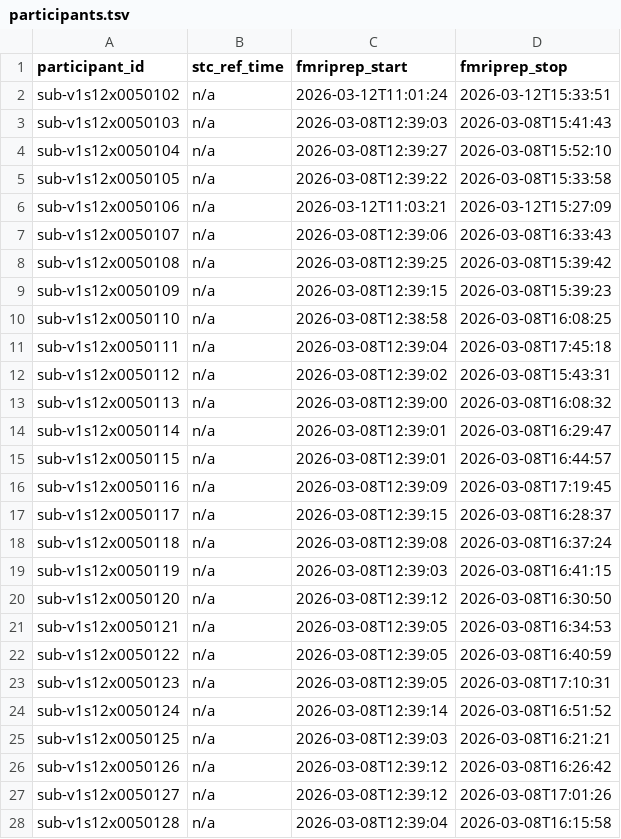
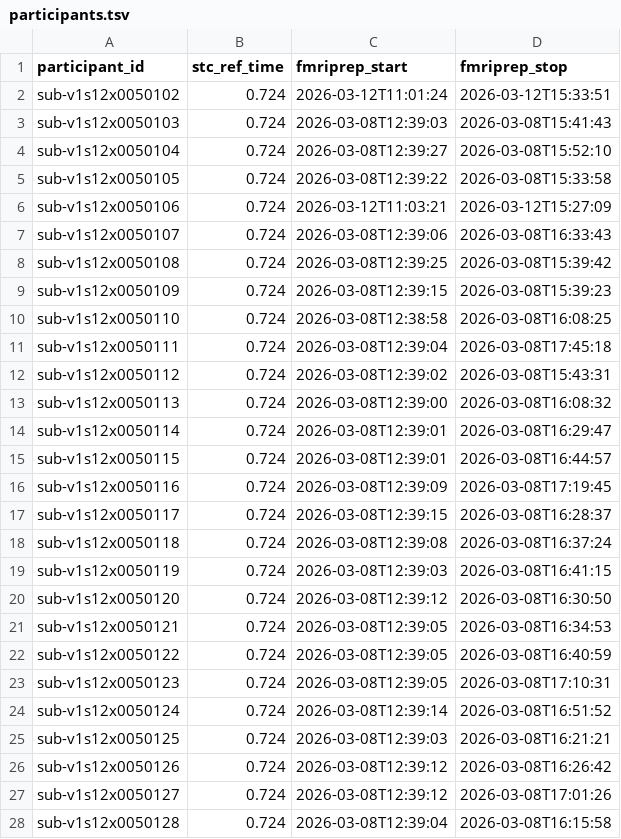
Before and after one commit to abide-fmriprep/v1s12, a TSV file: participants.tsv, drawn as a sheet; only a part is shown; the diff covers the shown part only.

Commit message:
fix: Populate stc_ref_time from fMRIPrep reports

```diff
--- a/participants.tsv
+++ b/participants.tsv
@@ -1,28 +1,28 @@
 participant_id	stc_ref_time	fmriprep_start	fmriprep_stop
-sub-v1s12x0050102	n/a	2026-03-12T11:01:24	2026-03-12T15:33:51
-sub-v1s12x0050103	n/a	2026-03-08T12:39:03	2026-03-08T15:41:43
-sub-v1s12x0050104	n/a	2026-03-08T12:39:27	2026-03-08T15:52:10
-sub-v1s12x0050105	n/a	2026-03-08T12:39:22	2026-03-08T15:33:58
-sub-v1s12x0050106	n/a	2026-03-12T11:03:21	2026-03-12T15:27:09
-sub-v1s12x0050107	n/a	2026-03-08T12:39:06	2026-03-08T16:33:43
-sub-v1s12x0050108	n/a	2026-03-08T12:39:25	2026-03-08T15:39:42
-sub-v1s12x0050109	n/a	2026-03-08T12:39:15	2026-03-08T15:39:23
-sub-v1s12x0050110	n/a	2026-03-08T12:38:58	2026-03-08T16:08:25
-sub-v1s12x0050111	n/a	2026-03-08T12:39:04	2026-03-08T17:45:18
-sub-v1s12x0050112	n/a	2026-03-08T12:39:02	2026-03-08T15:43:31
-sub-v1s12x0050113	n/a	2026-03-08T12:39:00	2026-03-08T16:08:32
-sub-v1s12x0050114	n/a	2026-03-08T12:39:01	2026-03-08T16:29:47
-sub-v1s12x0050115	n/a	2026-03-08T12:39:01	2026-03-08T16:44:57
-sub-v1s12x0050116	n/a	2026-03-08T12:39:09	2026-03-08T17:19:45
-sub-v1s12x0050117	n/a	2026-03-08T12:39:15	2026-03-08T16:28:37
-sub-v1s12x0050118	n/a	2026-03-08T12:39:08	2026-03-08T16:37:24
-sub-v1s12x0050119	n/a	2026-03-08T12:39:03	2026-03-08T16:41:15
-sub-v1s12x0050120	n/a	2026-03-08T12:39:12	2026-03-08T16:30:50
-sub-v1s12x0050121	n/a	2026-03-08T12:39:05	2026-03-08T16:34:53
-sub-v1s12x0050122	n/a	2026-03-08T12:39:05	2026-03-08T16:40:59
-sub-v1s12x0050123	n/a	2026-03-08T12:39:05	2026-03-08T17:10:31
-sub-v1s12x0050124	n/a	2026-03-08T12:39:14	2026-03-08T16:51:52
-sub-v1s12x0050125	n/a	2026-03-08T12:39:03	2026-03-08T16:21:21
-sub-v1s12x0050126	n/a	2026-03-08T12:39:12	2026-03-08T16:26:42
-sub-v1s12x0050127	n/a	2026-03-08T12:39:12	2026-03-08T17:01:26
-sub-v1s12x0050128	n/a	2026-03-08T12:39:04	2026-03-08T16:15:58
+sub-v1s12x0050102	0.724	2026-03-12T11:01:24	2026-03-12T15:33:51
+sub-v1s12x0050103	0.724	2026-03-08T12:39:03	2026-03-08T15:41:43
+sub-v1s12x0050104	0.724	2026-03-08T12:39:27	2026-03-08T15:52:10
+sub-v1s12x0050105	0.724	2026-03-08T12:39:22	2026-03-08T15:33:58
+sub-v1s12x0050106	0.724	2026-03-12T11:03:21	2026-03-12T15:27:09
+sub-v1s12x0050107	0.724	2026-03-08T12:39:06	2026-03-08T16:33:43
+sub-v1s12x0050108	0.724	2026-03-08T12:39:25	2026-03-08T15:39:42
+sub-v1s12x0050109	0.724	2026-03-08T12:39:15	2026-03-08T15:39:23
+sub-v1s12x0050110	0.724	2026-03-08T12:38:58	2026-03-08T16:08:25
+sub-v1s12x0050111	0.724	2026-03-08T12:39:04	2026-03-08T17:45:18
+sub-v1s12x0050112	0.724	2026-03-08T12:39:02	2026-03-08T15:43:31
+sub-v1s12x0050113	0.724	2026-03-08T12:39:00	2026-03-08T16:08:32
+sub-v1s12x0050114	0.724	2026-03-08T12:39:01	2026-03-08T16:29:47
+sub-v1s12x0050115	0.724	2026-03-08T12:39:01	2026-03-08T16:44:57
+sub-v1s12x0050116	0.724	2026-03-08T12:39:09	2026-03-08T17:19:45
+sub-v1s12x0050117	0.724	2026-03-08T12:39:15	2026-03-08T16:28:37
+sub-v1s12x0050118	0.724	2026-03-08T12:39:08	2026-03-08T16:37:24
+sub-v1s12x0050119	0.724	2026-03-08T12:39:03	2026-03-08T16:41:15
+sub-v1s12x0050120	0.724	2026-03-08T12:39:12	2026-03-08T16:30:50
+sub-v1s12x0050121	0.724	2026-03-08T12:39:05	2026-03-08T16:34:53
+sub-v1s12x0050122	0.724	2026-03-08T12:39:05	2026-03-08T16:40:59
+sub-v1s12x0050123	0.724	2026-03-08T12:39:05	2026-03-08T17:10:31
+sub-v1s12x0050124	0.724	2026-03-08T12:39:14	2026-03-08T16:51:52
+sub-v1s12x0050125	0.724	2026-03-08T12:39:03	2026-03-08T16:21:21
+sub-v1s12x0050126	0.724	2026-03-08T12:39:12	2026-03-08T16:26:42
+sub-v1s12x0050127	0.724	2026-03-08T12:39:12	2026-03-08T17:01:26
+sub-v1s12x0050128	0.724	2026-03-08T12:39:04	2026-03-08T16:15:58
```
Also changed, not shown: 9 edited cells elsewhere in this file.
